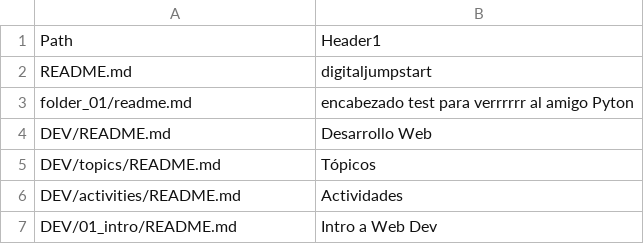
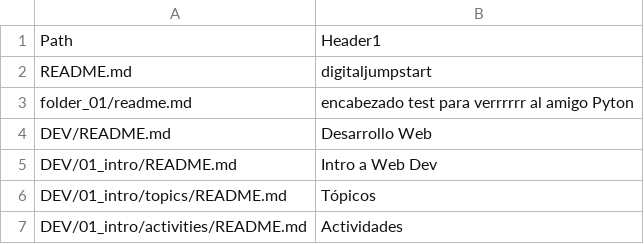
Before and after one commit to Laboratoria/digitaljumpstart-curriculum, a CSV file: markdown_files.csv, drawn as a sheet; removed rows and columns are numbered as before the commit, all else as after; the diff names each change by its address in the sheet, - before the commit and + after, or states it on an @@ line.

```diff
--- a/markdown_files.csv
+++ b/markdown_files.csv
-row 5: DEV/topics/README.md | Tópicos
-row 6: DEV/activities/README.md | Actividades
+row 6: DEV/01_intro/topics/README.md | Tópicos
+row 7: DEV/01_intro/activities/README.md | Actividades
```
Also changed, not shown: 2 other files.
